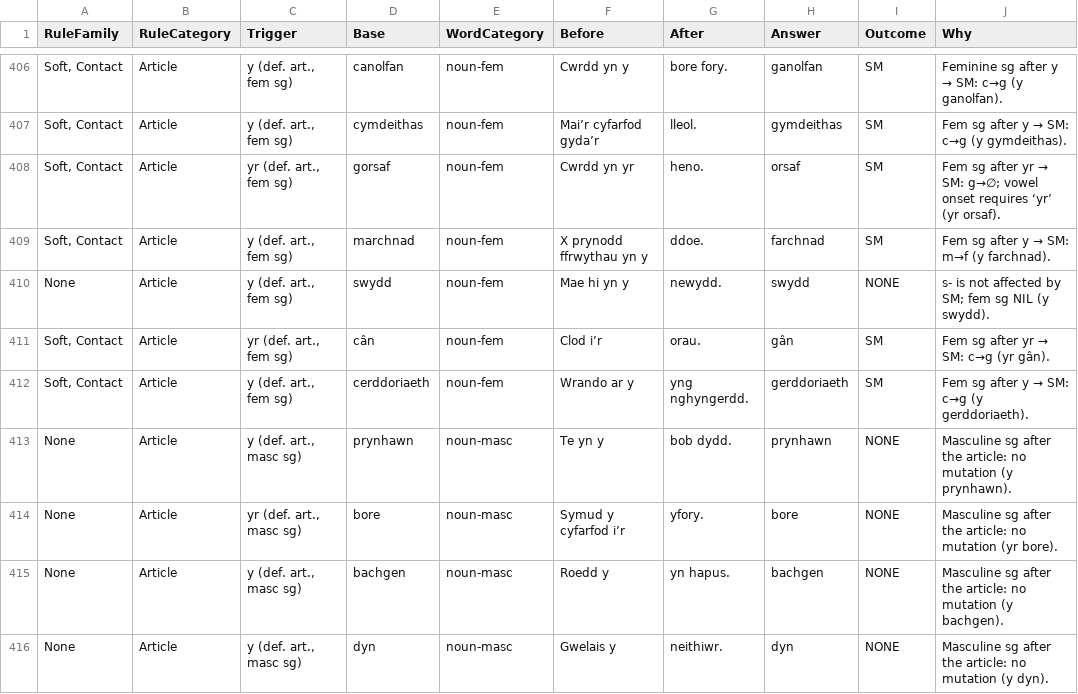
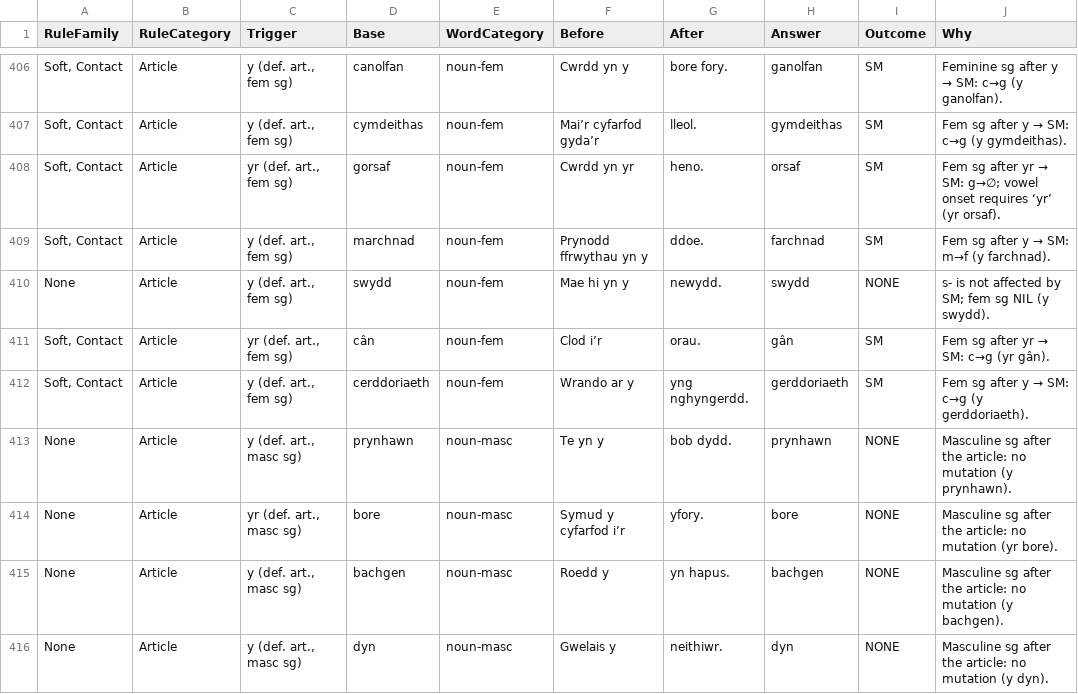
Before and after one commit to katyjohannab/welsh-mutation-trainer, a CSV file: data/cards.csv, drawn as a sheet; only a part is shown, gaps mark what is left out; the diff names each change by its address in the sheet, - before the commit and + after, or states it on an @@ line.

Commit message:
Update cards.csv

```diff
--- a/data/cards.csv
+++ b/data/cards.csv
-F409 (Before): X prynodd ffrwythau yn y
+F409 (Before): Prynodd ffrwythau yn y
```
